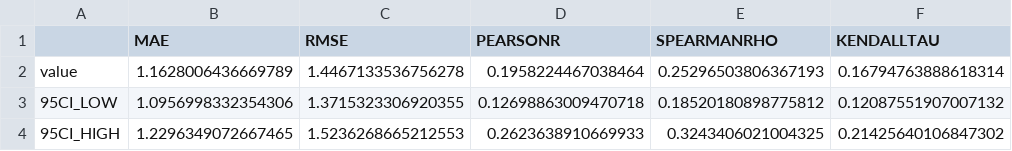
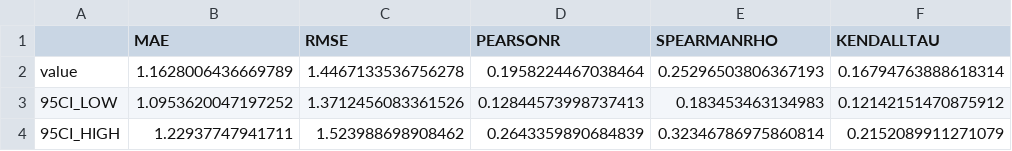
Before and after one commit to asapdiscovery/hindsight-public, a CSV file: plots/detail/ml-gat/per_moleculeset/2024-01-29_sars_cov_2_all_cdd_v2_statistics.csv, drawn as a sheet.

```diff
--- a/plots/detail/ml-gat/per_moleculeset/2024-01-29_sars_cov_2_all_cdd_v2_statistics.csv
+++ b/plots/detail/ml-gat/per_moleculeset/2024-01-29_sars_cov_2_all_cdd_v2_statistics.csv
@@ -2,3 +2,3 @@
 value,1.1628006436669789,1.4467133536756278,0.1958224467038464,0.25296503806367193,0.16794763888618314
-95CI_LOW,1.0956998332354306,1.3715323306920355,0.12698863009470718,0.18520180898775812,0.12087551907007132
-95CI_HIGH,1.2296349072667465,1.5236268665212553,0.2623638910669933,0.3243406021004325,0.21425640106847302
+95CI_LOW,1.0953620047197252,1.3712456083361526,0.12844573998737413,0.183453463134983,0.12142151470875912
+95CI_HIGH,1.22937747941711,1.523988698908462,0.2643359890684839,0.32346786975860814,0.2152089911271079
```
Also changed, not shown: plots/detail/docking/per_moleculeset/2023-07-18-FEP_retro_MAC1_test_set_docking_md_statistics.csv, plots/detail/docking/per_moleculeset/2023-11-08_docking_e2e_test_full_cdd_sars2_mpro_statistics.csv, 39 other files.
